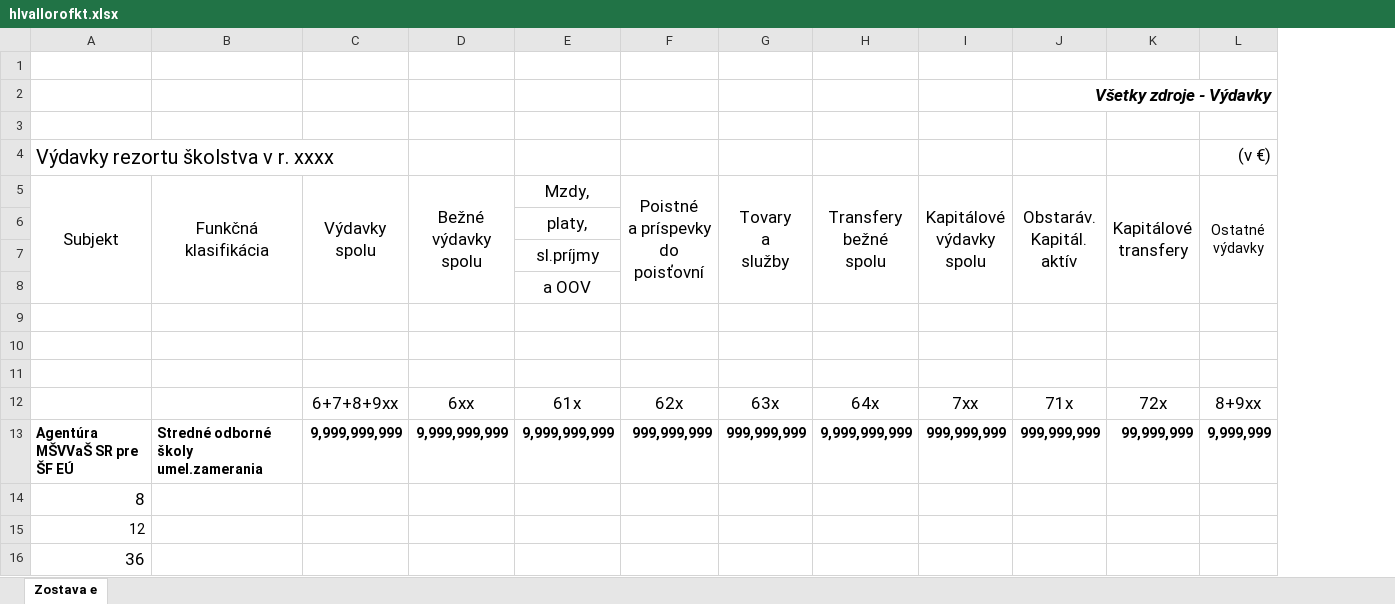
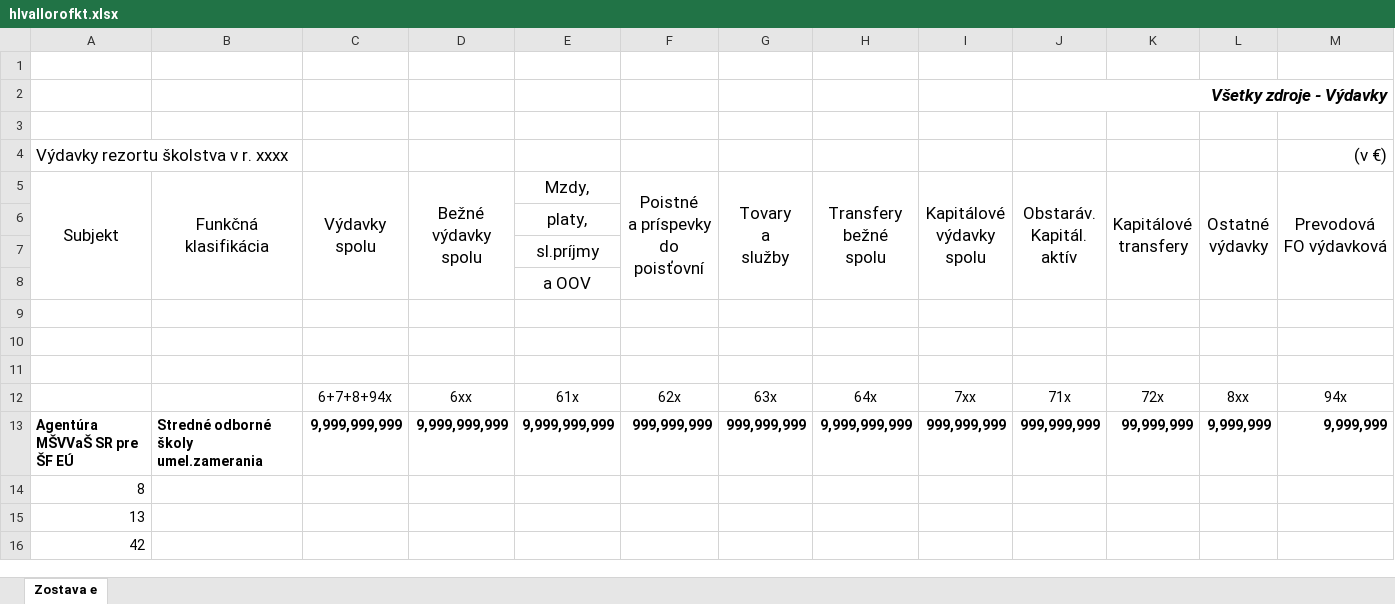
Before and after one commit to ISEFSR/ISEF, an Excel workbook: ISEF App WinForm/Data/Hlavicky/hlvallorofkt.xlsx, sheet Zostava e, drawn as a sheet; values as stored, in another font and other column widths than the file's, no borders; charts and pictures not drawn; the diff names each change by its address in the sheet, - before the commit and + after, or states it on an @@ line.

```diff
--- a/ISEF App WinForm/Data/Hlavicky/hlvallorofkt.xlsx (sheet Zostava e)
+++ b/ISEF App WinForm/Data/Hlavicky/hlvallorofkt.xlsx (sheet Zostava e)
+column M, rows 4-13: (v €) | Prevodová FO výdavková |  |  |  |  |  |  | 94x | 9,999,999
@@ A4 text size: smaller @@
-L4: (v €)
+L4: (empty)
@@ L5 text size: larger @@
-C12: 6+7+8+9xx
+C12: 6+7+8+94x
@@ C12:L12 text size: smaller @@
-L12: 8+9xx
+L12: 8xx
@@ A14 text size: smaller @@
-A15: 12
+A15: 13
-A16: 36
+A16: 42
@@ A16 text size: smaller @@
```
Also changed, not shown: charts or pictures, ISEF App WinForm/Data/Hlavicky/hlvallfkorot.xlsx, ISEF App WinForm/Data/Hlavicky/hlvallfkorotst.xlsx, 34 other files.
